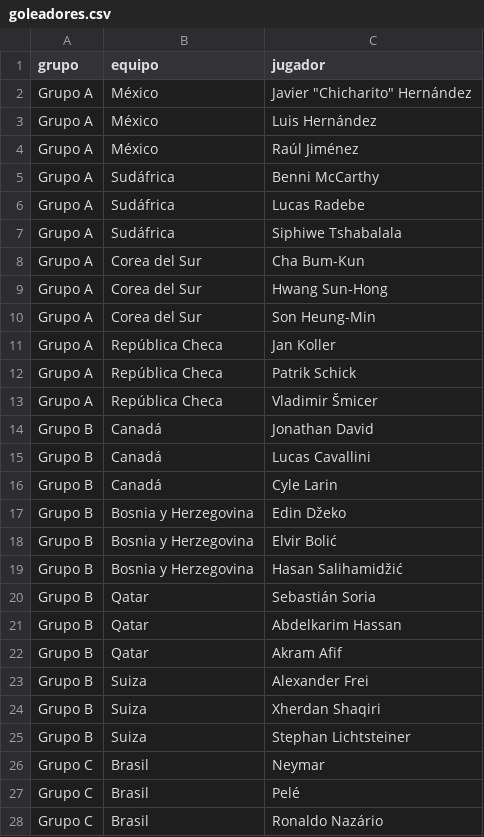
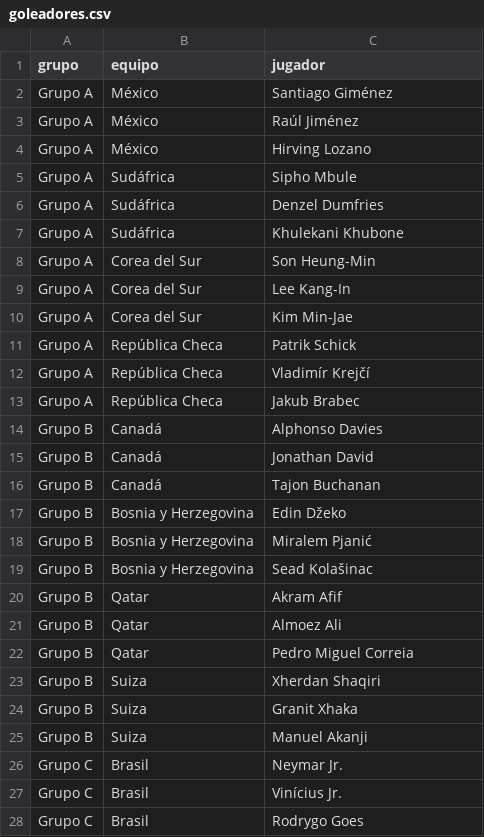
Before and after one commit to JavierTYP/mundial26-Supabase-Vercel, a CSV file: data/goleadores.csv, drawn as a sheet; only a part is shown; the diff covers the shown part only.

Commit message:
feat: goleadores persisted in db + manual save

```diff
--- a/data/goleadores.csv
+++ b/data/goleadores.csv
@@ -1,28 +1,28 @@
 grupo,equipo,jugador
-Grupo A,México,Javier "Chicharito" Hernández
-Grupo A,México,Luis Hernández
+Grupo A,México,Santiago Giménez
 Grupo A,México,Raúl Jiménez
-Grupo A,Sudáfrica,Benni McCarthy
-Grupo A,Sudáfrica,Lucas Radebe
-Grupo A,Sudáfrica,Siphiwe Tshabalala
-Grupo A,Corea del Sur,Cha Bum-Kun
-Grupo A,Corea del Sur,Hwang Sun-Hong
+Grupo A,México,Hirving Lozano
+Grupo A,Sudáfrica,Sipho Mbule
+Grupo A,Sudáfrica,Denzel Dumfries
+Grupo A,Sudáfrica,Khulekani Khubone
 Grupo A,Corea del Sur,Son Heung-Min
-Grupo A,República Checa,Jan Koller
+Grupo A,Corea del Sur,Lee Kang-In
+Grupo A,Corea del Sur,Kim Min-Jae
 Grupo A,República Checa,Patrik Schick
-Grupo A,República Checa,Vladimir Šmicer
+Grupo A,República Checa,Vladimír Krejčí
+Grupo A,República Checa,Jakub Brabec
+Grupo B,Canadá,Alphonso Davies
 Grupo B,Canadá,Jonathan David
-Grupo B,Canadá,Lucas Cavallini
-Grupo B,Canadá,Cyle Larin
+Grupo B,Canadá,Tajon Buchanan
 Grupo B,Bosnia y Herzegovina,Edin Džeko
-Grupo B,Bosnia y Herzegovina,Elvir Bolić
-Grupo B,Bosnia y Herzegovina,Hasan Salihamidžić
-Grupo B,Qatar,Sebastián Soria
-Grupo B,Qatar,Abdelkarim Hassan
+Grupo B,Bosnia y Herzegovina,Miralem Pjanić
+Grupo B,Bosnia y Herzegovina,Sead Kolašinac
 Grupo B,Qatar,Akram Afif
-Grupo B,Suiza,Alexander Frei
+Grupo B,Qatar,Almoez Ali
+Grupo B,Qatar,Pedro Miguel Correia
 Grupo B,Suiza,Xherdan Shaqiri
-Grupo B,Suiza,Stephan Lichtsteiner
-Grupo C,Brasil,Neymar
-Grupo C,Brasil,Pelé
-Grupo C,Brasil,Ronaldo Nazário
+Grupo B,Suiza,Granit Xhaka
+Grupo B,Suiza,Manuel Akanji
+Grupo C,Brasil,Neymar Jr.
+Grupo C,Brasil,Vinícius Jr.
+Grupo C,Brasil,Rodrygo Goes
```
Also changed, not shown: 8 added rows, 8 removed rows and 89 edited cells elsewhere in this file, 5 other files.
